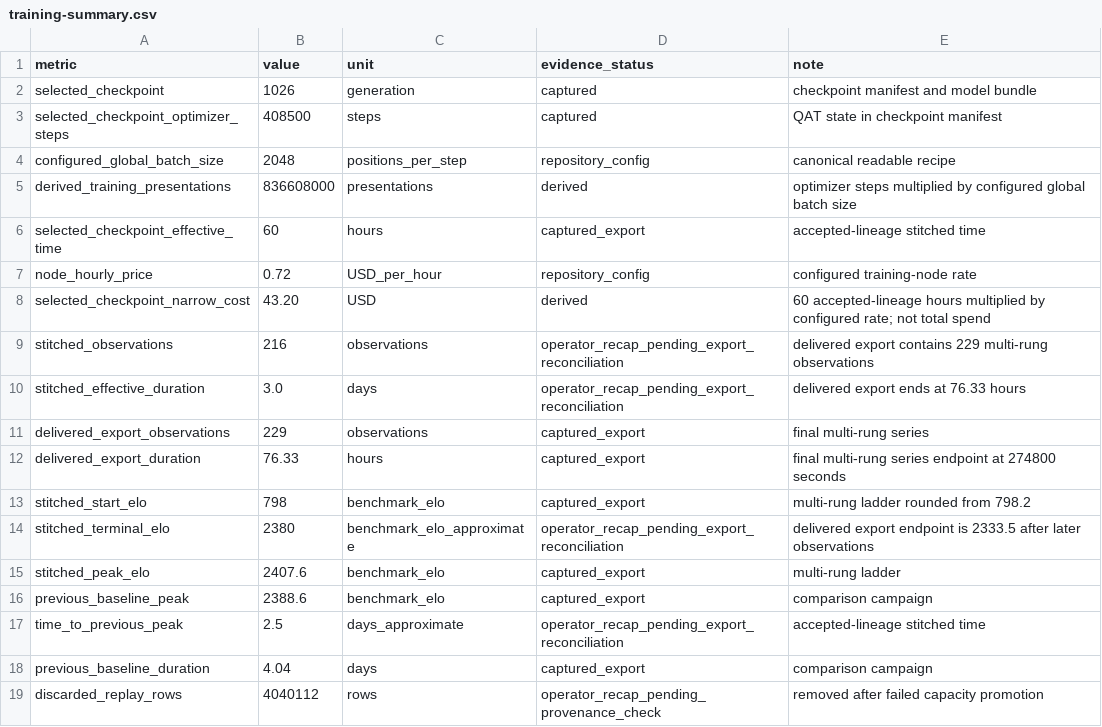
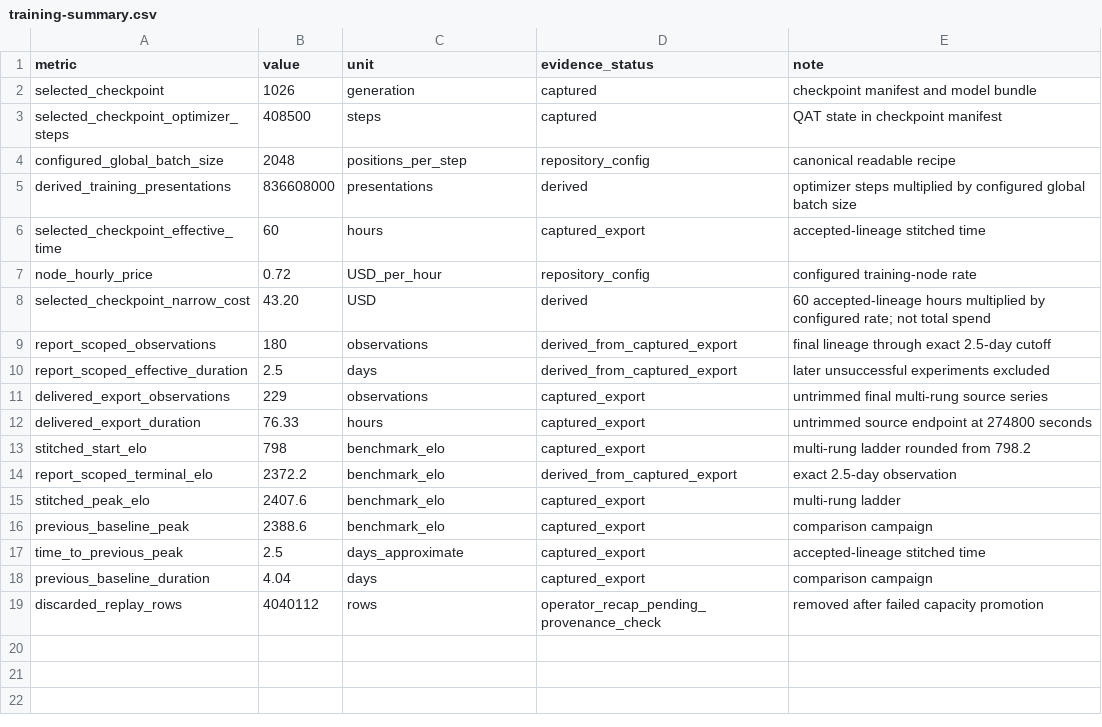
Before and after one commit to BertilBraun/Advanced-Techniques-in-Chess-Engines, a CSV file: documentation/evidence/final-chess-20260923/training-summary.csv, drawn as a sheet.

```diff
--- a/documentation/evidence/final-chess-20260923/training-summary.csv
+++ b/documentation/evidence/final-chess-20260923/training-summary.csv
@@ -8,11 +8,11 @@ node_hourly_price,0.72,USD_per_hour,repository_config,configured training-node r
 selected_checkpoint_narrow_cost,43.20,USD,derived,60 accepted-lineage hours multiplied by configured rate; not total spend
-stitched_observations,216,observations,operator_recap_pending_export_reconciliation,delivered export contains 229 multi-rung observations
-stitched_effective_duration,3.0,days,operator_recap_pending_export_reconciliation,delivered export ends at 76.33 hours
-delivered_export_observations,229,observations,captured_export,final multi-rung series
-delivered_export_duration,76.33,hours,captured_export,final multi-rung series endpoint at 274800 seconds
+report_scoped_observations,180,observations,derived_from_captured_export,final lineage through exact 2.5-day cutoff
+report_scoped_effective_duration,2.5,days,derived_from_captured_export,later unsuccessful experiments excluded
+delivered_export_observations,229,observations,captured_export,untrimmed final multi-rung source series
+delivered_export_duration,76.33,hours,captured_export,untrimmed source endpoint at 274800 seconds
 stitched_start_elo,798,benchmark_elo,captured_export,multi-rung ladder rounded from 798.2
-stitched_terminal_elo,2380,benchmark_elo_approximate,operator_recap_pending_export_reconciliation,delivered export endpoint is 2333.5 after later observations
+report_scoped_terminal_elo,2372.2,benchmark_elo,derived_from_captured_export,exact 2.5-day observation
 stitched_peak_elo,2407.6,benchmark_elo,captured_export,multi-rung ladder
 previous_baseline_peak,2388.6,benchmark_elo,captured_export,comparison campaign
-time_to_previous_peak,2.5,days_approximate,operator_recap_pending_export_reconciliation,accepted-lineage stitched time
+time_to_previous_peak,2.5,days_approximate,captured_export,accepted-lineage stitched time
 previous_baseline_duration,4.04,days,captured_export,comparison campaign
```
Also changed, not shown: 10 other files.
